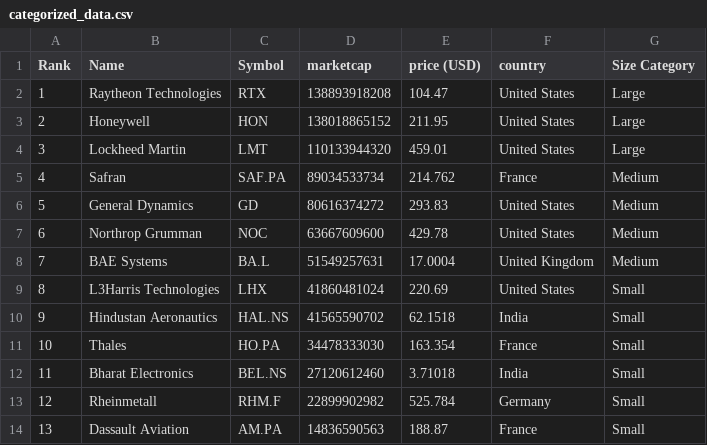
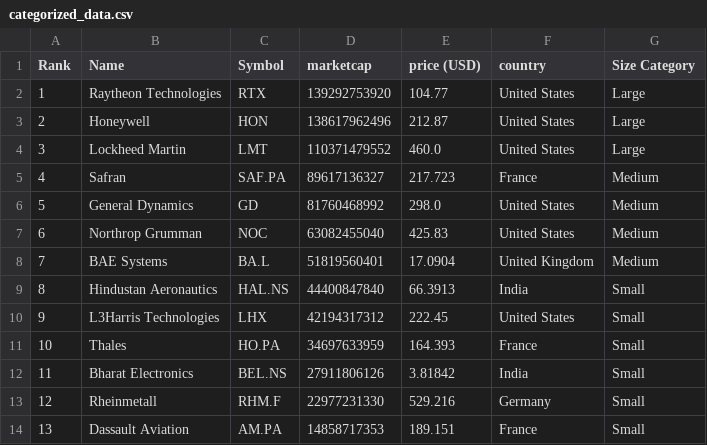
Before and after one commit to carmeloezequiel/taller, a CSV file: categorized_data.csv, drawn as a sheet; only a part is shown; the diff covers the shown part only.

```diff
--- a/categorized_data.csv
+++ b/categorized_data.csv
@@ -1,14 +1,14 @@
 Rank,Name,Symbol,marketcap,price (USD),country,Size Category
-1,Raytheon Technologies,RTX,138893918208,104.47,United States,Large
-2,Honeywell,HON,138018865152,211.95,United States,Large
-3,Lockheed Martin,LMT,110133944320,459.01,United States,Large
-4,Safran,SAF.PA,89034533734,214.762,France,Medium
-5,General Dynamics,GD,80616374272,293.83,United States,Medium
-6,Northrop Grumman,NOC,63667609600,429.78,United States,Medium
-7,BAE Systems,BA.L,51549257631,17.0004,United Kingdom,Medium
-8,L3Harris Technologies,LHX,41860481024,220.69,United States,Small
-9,Hindustan Aeronautics,HAL.NS,41565590702,62.1518,India,Small
-10,Thales,HO.PA,34478333030,163.354,France,Small
-11,Bharat Electronics,BEL.NS,27120612460,3.71018,India,Small
-12,Rheinmetall,RHM.F,22899902982,525.784,Germany,Small
-13,Dassault Aviation,AM.PA,14836590563,188.87,France,Small
+1,Raytheon Technologies,RTX,139292753920,104.77,United States,Large
+2,Honeywell,HON,138617962496,212.87,United States,Large
+3,Lockheed Martin,LMT,110371479552,460.0,United States,Large
+4,Safran,SAF.PA,89617136327,217.723,France,Medium
+5,General Dynamics,GD,81760468992,298.0,United States,Medium
+6,Northrop Grumman,NOC,63082455040,425.83,United States,Medium
+7,BAE Systems,BA.L,51819560401,17.0904,United Kingdom,Medium
+8,Hindustan Aeronautics,HAL.NS,44400847840,66.3913,India,Small
+9,L3Harris Technologies,LHX,42194317312,222.45,United States,Small
+10,Thales,HO.PA,34697633959,164.393,France,Small
+11,Bharat Electronics,BEL.NS,27911806126,3.81842,India,Small
+12,Rheinmetall,RHM.F,22977231330,529.216,Germany,Small
+13,Dassault Aviation,AM.PA,14858717353,189.151,France,Small
```
Also changed, not shown: 40 edited cells elsewhere in this file, data.csv.
